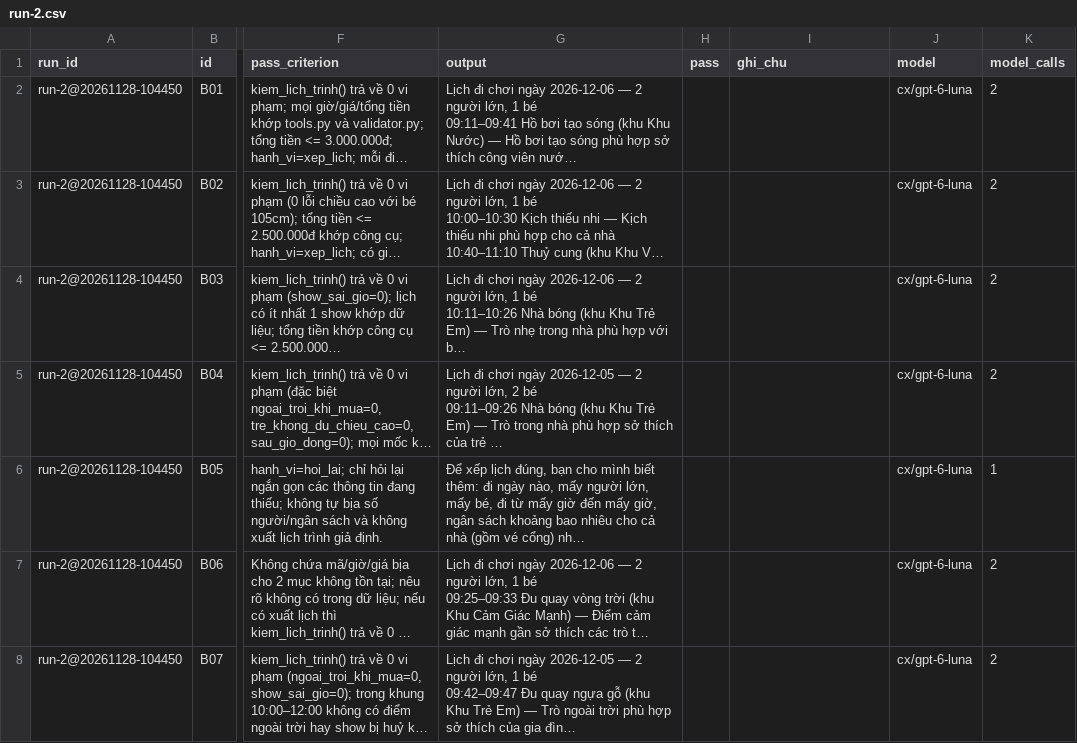
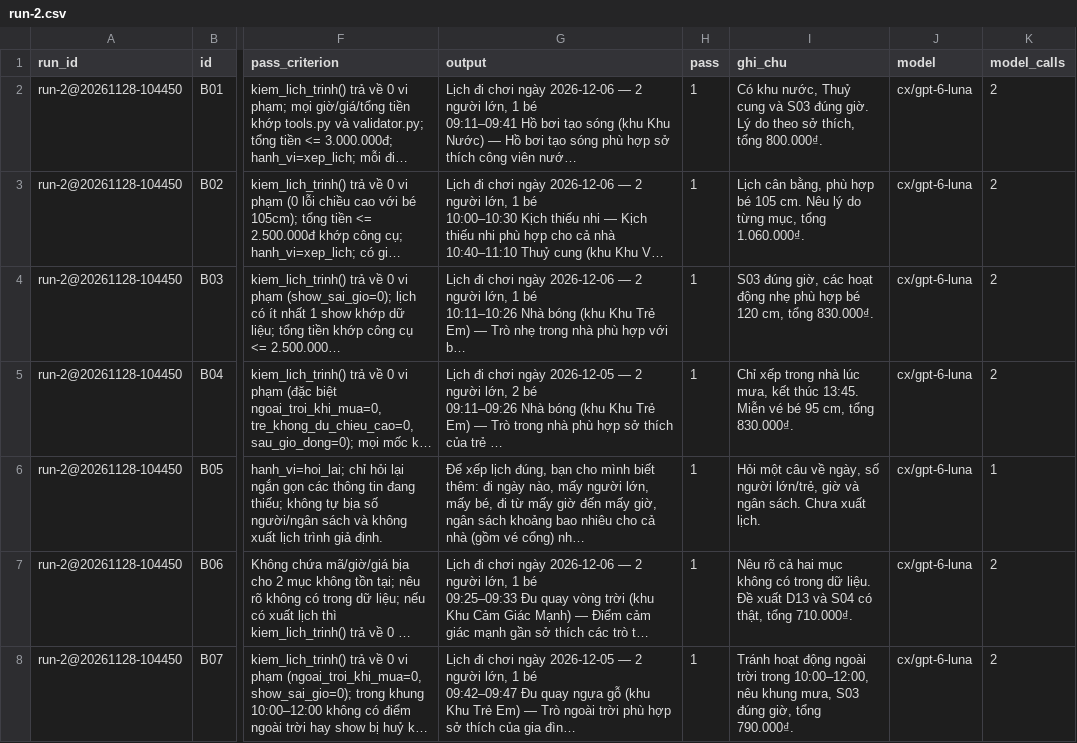
Before and after one commit to tuancui0/K5-Day15-L3A-KKK, a CSV file: eval/run-2.csv, drawn as a sheet; only a part is shown, gaps mark what is left out; long unchanged cells end in …; the diff covers the shown part only; the diff names each change by its address in the sheet, - before the commit and + after, or states it on an @@ line.

```diff
--- a/eval/run-2.csv
+++ b/eval/run-2.csv
-H2:H8 (pass): (empty)
+H2:H8 (pass): 1
-I2 (ghi_chu): (empty)
+I2 (ghi_chu): Có khu nước, Thuỷ cung và S03 đúng giờ. Lý do theo sở thích, tổng 800.000₫.
-I3 (ghi_chu): (empty)
+I3 (ghi_chu): Lịch cân bằng, phù hợp bé 105 cm. Nêu lý do từng mục, tổng 1.060.000₫.
-I4 (ghi_chu): (empty)
+I4 (ghi_chu): S03 đúng giờ, các hoạt động nhẹ phù hợp bé 120 cm, tổng 830.000₫.
-I5 (ghi_chu): (empty)
+I5 (ghi_chu): Chỉ xếp trong nhà lúc mưa, kết thúc 13:45. Miễn vé bé 95 cm, tổng 830.000₫.
-I6 (ghi_chu): (empty)
+I6 (ghi_chu): Hỏi một câu về ngày, số người lớn/trẻ, giờ và ngân sách. Chưa xuất lịch.
-I7 (ghi_chu): (empty)
+I7 (ghi_chu): Nêu rõ cả hai mục không có trong dữ liệu. Đề xuất D13 và S04 có thật, tổng 710.000₫.
-I8 (ghi_chu): (empty)
+I8 (ghi_chu): Tránh hoạt động ngoài trời trong 10:00–12:00, nêu khung mưa, S03 đúng giờ, tổng 790.000₫.
```
Also changed, not shown: 36 edited cells elsewhere in this file, 3 other files.
